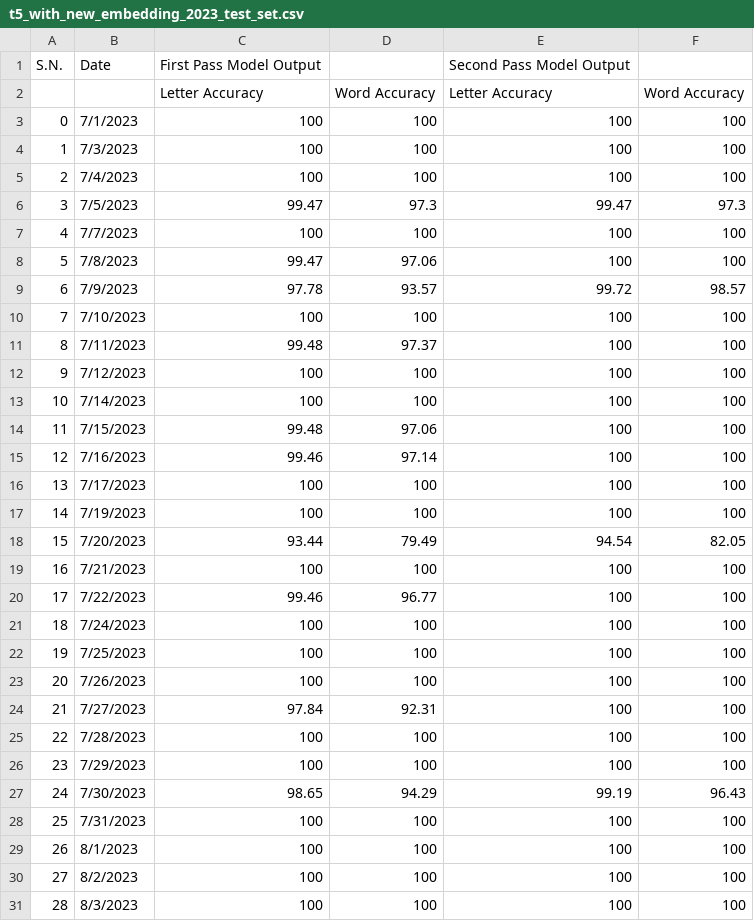
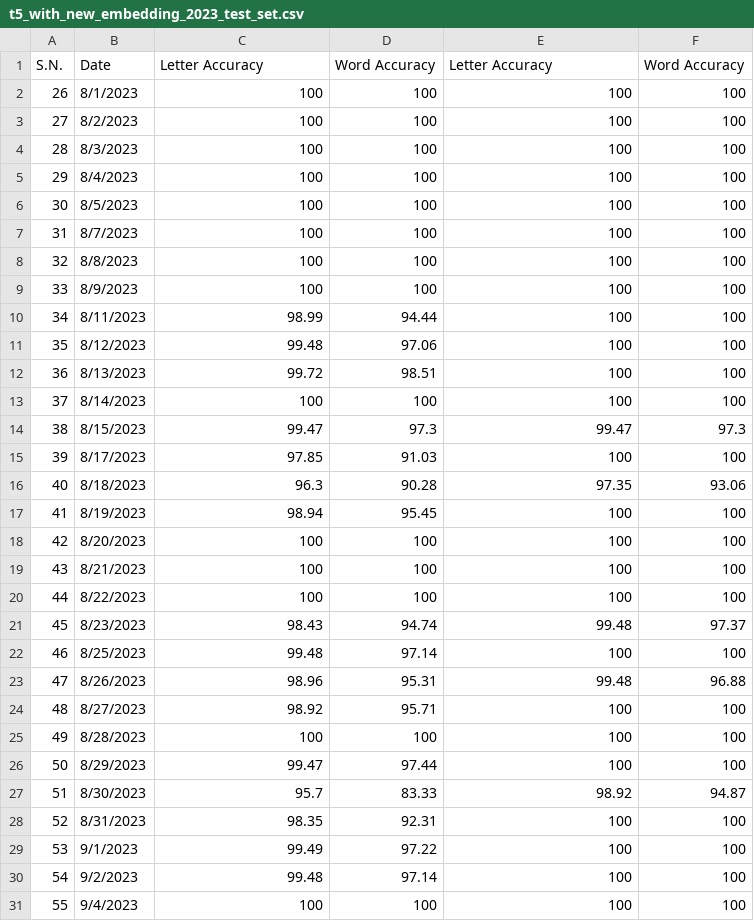
Before and after one commit to kaledai069/Crossword-Solver, a CSV file: Result and Analysis Section/Second pass model outputs/t5_with_new_embedding_2023_test_set.csv, drawn as a sheet; only a part is shown; the shorter side is filled out with more unchanged rows; removed rows and columns are numbered as before the commit, all else as after; the diff names each change by its address in the sheet, - before the commit and + after, or states it on an @@ line.

```diff
--- a/Result and Analysis Section/Second pass model outputs/t5_with_new_embedding_2023_test_set.csv
+++ b/Result and Analysis Section/Second pass model outputs/t5_with_new_embedding_2023_test_set.csv
-row 1: S.N. | Date | First Pass Model Output |  | Second Pass Model Output
@@ column A renumbered in row 1 @@
-B1: (empty)
+B1: Date
-row 3: 0 | 7/1/2023 | 100 | 100 | 100 | 100
-row 4: 1 | 7/3/2023 | 100 | 100 | 100 | 100
-row 5: 2 | 7/4/2023 | 100 | 100 | 100 | 100
-row 6: 3 | 7/5/2023 | 99.47 | 97.3 | 99.47 | 97.3
-row 7: 4 | 7/7/2023 | 100 | 100 | 100 | 100
-row 8: 5 | 7/8/2023 | 99.47 | 97.06 | 100 | 100
-row 9: 6 | 7/9/2023 | 97.78 | 93.57 | 99.72 | 98.57
-row 10: 7 | 7/10/2023 | 100 | 100 | 100 | 100
-row 11: 8 | 7/11/2023 | 99.48 | 97.37 | 100 | 100
-row 12: 9 | 7/12/2023 | 100 | 100 | 100 | 100
-row 13: 10 | 7/14/2023 | 100 | 100 | 100 | 100
-row 14: 11 | 7/15/2023 | 99.48 | 97.06 | 100 | 100
-row 15: 12 | 7/16/2023 | 99.46 | 97.14 | 100 | 100
-row 16: 13 | 7/17/2023 | 100 | 100 | 100 | 100
-row 17: 14 | 7/19/2023 | 100 | 100 | 100 | 100
-row 18: 15 | 7/20/2023 | 93.44 | 79.49 | 94.54 | 82.05
-row 19: 16 | 7/21/2023 | 100 | 100 | 100 | 100
-row 20: 17 | 7/22/2023 | 99.46 | 96.77 | 100 | 100
-row 21: 18 | 7/24/2023 | 100 | 100 | 100 | 100
-row 22: 19 | 7/25/2023 | 100 | 100 | 100 | 100
-row 23: 20 | 7/26/2023 | 100 | 100 | 100 | 100
-row 24: 21 | 7/27/2023 | 97.84 | 92.31 | 100 | 100
-row 25: 22 | 7/28/2023 | 100 | 100 | 100 | 100
-row 26: 23 | 7/29/2023 | 100 | 100 | 100 | 100
-row 27: 24 | 7/30/2023 | 98.65 | 94.29 | 99.19 | 96.43
-row 28: 25 | 7/31/2023 | 100 | 100 | 100 | 100
```
Also changed, not shown: 7 other files.
